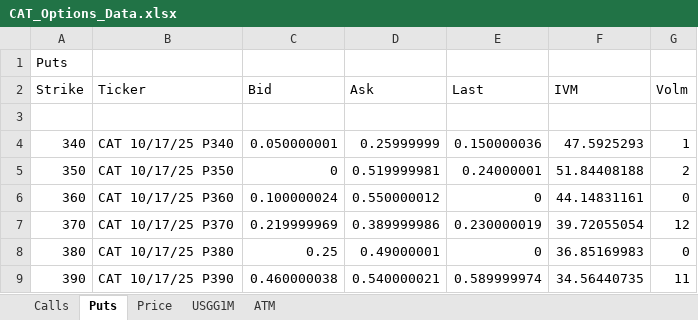
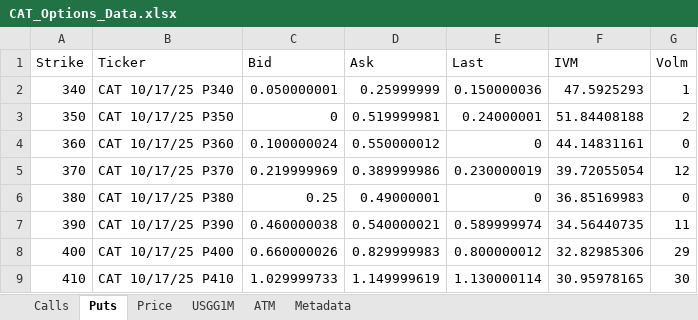
Before and after one commit to crowedavid02/FIN42020-Derivative-Securities-Project, an Excel workbook: data/raw/CAT_Options_Data.xlsx, sheet Puts, drawn as a sheet; only a part is shown; the shorter side is filled out with more unchanged rows; values as stored, in another font and other column widths than the file's, no borders; the diff names each change by its address in the sheet, - before the commit and + after, or states it on an @@ line.

```diff
--- a/data/raw/CAT_Options_Data.xlsx (sheet Puts)
+++ b/data/raw/CAT_Options_Data.xlsx (sheet Puts)
+sheet tab: Metadata
-row 1: Puts
-row 3: (empty)
```
Also changed, not shown: sheet Price, sheet USGG1M, sheet Calls, 1 other file.
